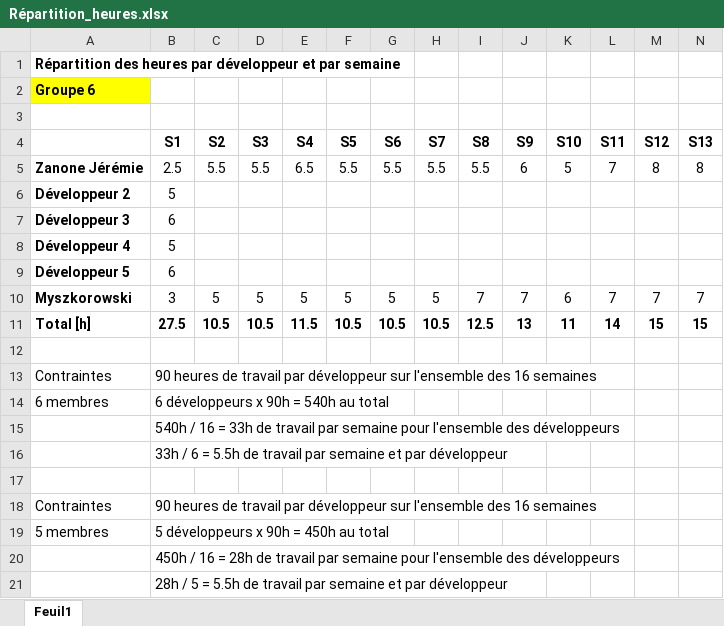
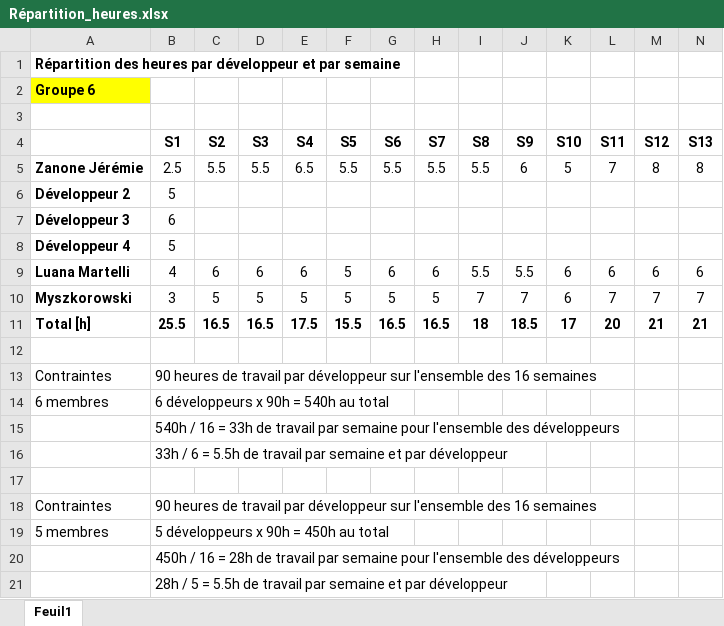
Before and after one commit to galahad1/projetHeig, an Excel workbook: Administratif/Répartition_heures.xlsx, sheet Feuil1, drawn as a sheet; only a part is shown; values as stored, in another font and other column widths than the file's, no borders; removed rows and columns are numbered as before the commit, all else as after; rows hold the shown columns only; the diff names each change by its address in the sheet, - before the commit and + after, or states it on an @@ line.

Commit message:
Ajout répartition des heures

```diff
--- a/Administratif/Répartition_heures.xlsx (sheet Feuil1)
+++ b/Administratif/Répartition_heures.xlsx (sheet Feuil1)
-row 9: Développeur 5 | 6
+row 9: Luana Martelli | 4 | 6 | 6 | 6 | 5 | 6 | 6 | 5.5 | 5.5 | 6 | 6 | 6 | 6
-row 11: Total [h] | 27.5 | 10.5 | 10.5 | 11.5 | 10.5 | 10.5 | 10.5 | 12.5 | 13 | 11 | 14 | 15 | 15
+row 11: Total [h] | 25.5 | 16.5 | 16.5 | 17.5 | 15.5 | 16.5 | 16.5 | 18 | 18.5 | 17 | 20 | 21 | 21
```
